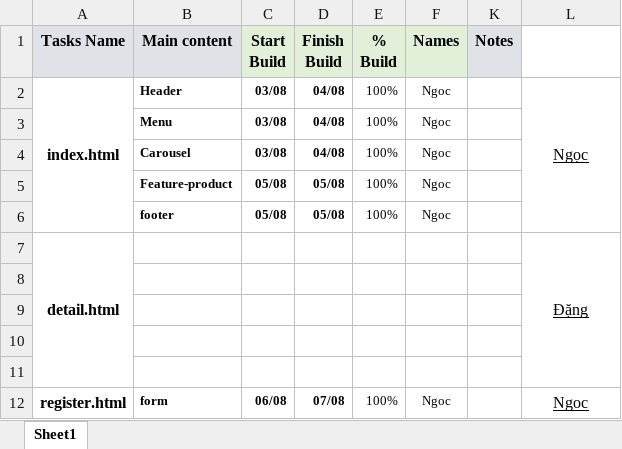
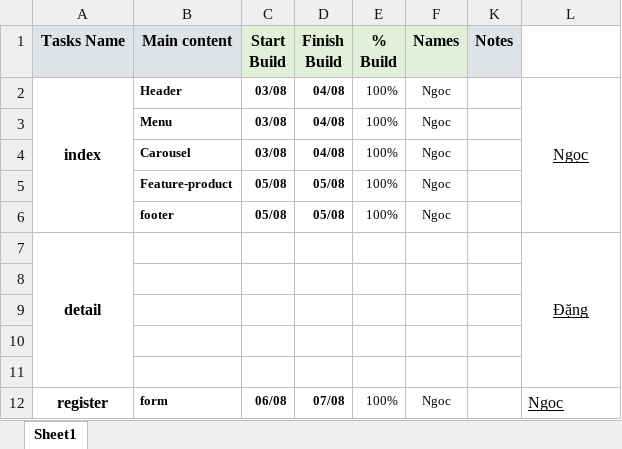
Before and after one commit to NgocNguyen1998/32E_NgocvsDang_ShoesShop, an Excel workbook: TaskDistribution.xlsx, sheet Sheet1, drawn as a sheet; values as stored, in another font and other column widths than the file's, no borders; conditional formats not drawn; the diff names each change by its address in the sheet, - before the commit and + after, or states it on an @@ line.

```diff
--- a/TaskDistribution.xlsx (sheet Sheet1)
+++ b/TaskDistribution.xlsx (sheet Sheet1)
-A2 (Tasks Name): index.html
+A2 (Tasks Name): index
-A7 (Tasks Name): detail.html
+A7 (Tasks Name): detail
-A12 (Tasks Name): register.html
+A12 (Tasks Name): register
-L12 alignment: center
+L12 alignment: left
```
Also changed, not shown: 1 other file.
